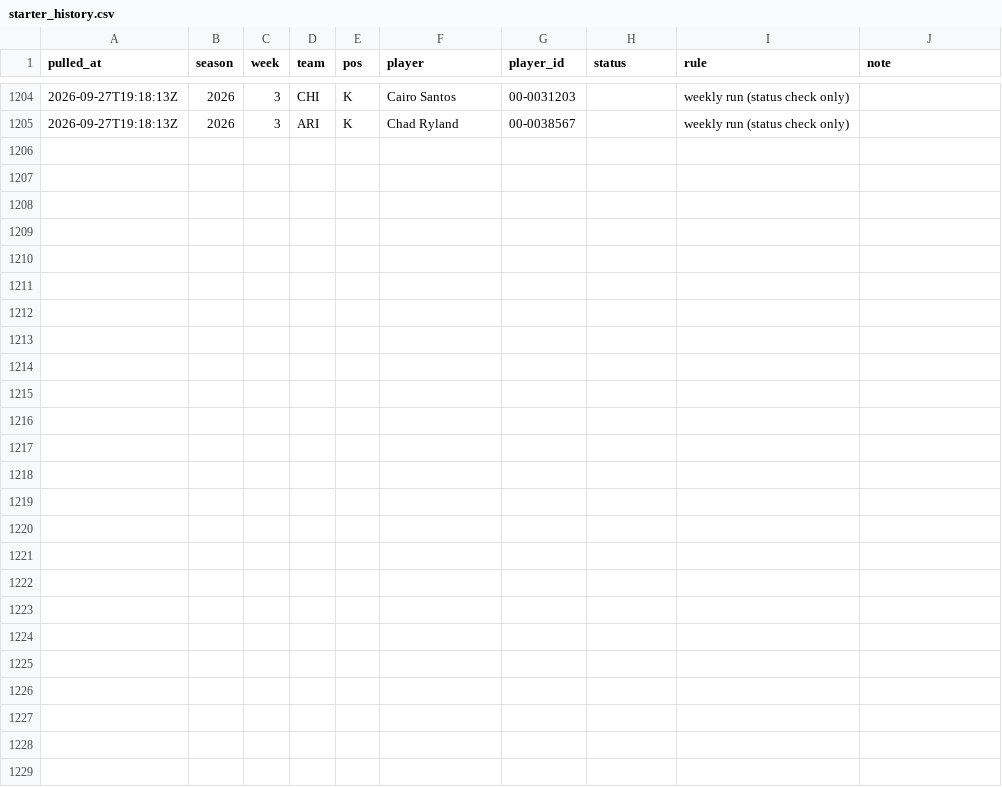
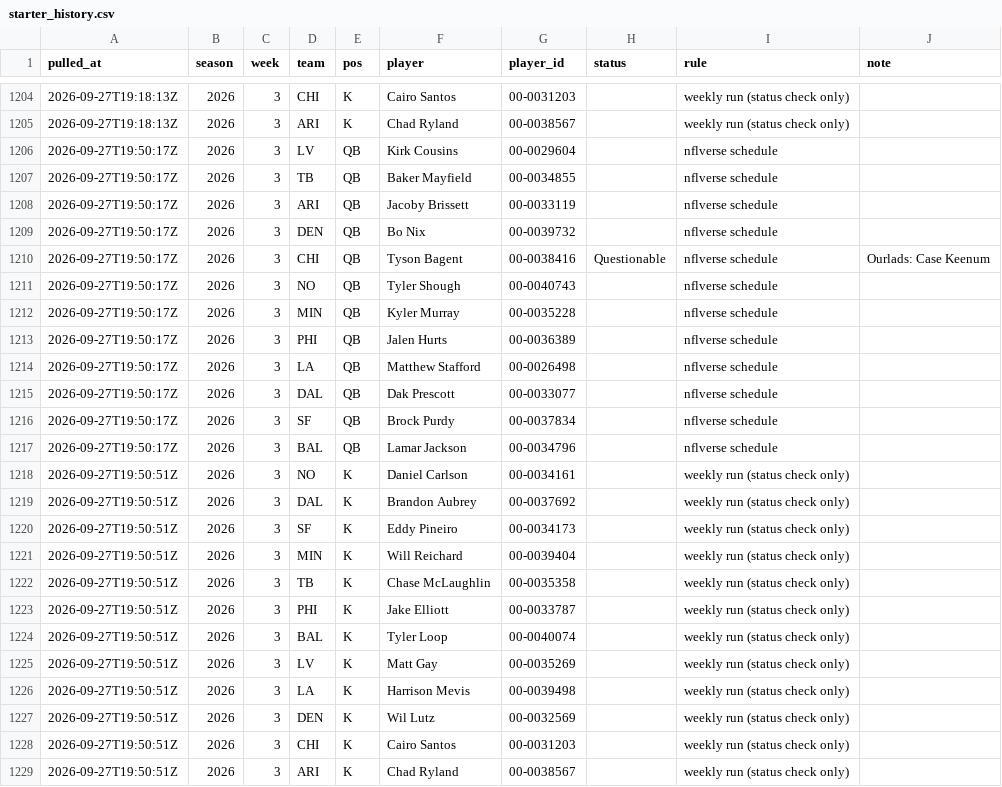
Before and after one commit to andrew-w-schroeder/dst-site, a CSV file: data/lines/starter_history.csv, drawn as a sheet; only a part is shown, gaps mark what is left out.

```diff
--- a/data/lines/starter_history.csv
+++ b/data/lines/starter_history.csv
@@ -1205 +1205,25 @@
 "2026-09-27T19:18:13Z","2026","3","ARI","K","Chad Ryland","00-0038567","","weekly run (status check only)",""
+"2026-09-27T19:50:17Z","2026","3","LV","QB","Kirk Cousins","00-0029604","","nflverse schedule",""
+"2026-09-27T19:50:17Z","2026","3","TB","QB","Baker Mayfield","00-0034855","","nflverse schedule",""
+"2026-09-27T19:50:17Z","2026","3","ARI","QB","Jacoby Brissett","00-0033119","","nflverse schedule",""
+"2026-09-27T19:50:17Z","2026","3","DEN","QB","Bo Nix","00-0039732","","nflverse schedule",""
+"2026-09-27T19:50:17Z","2026","3","CHI","QB","Tyson Bagent","00-0038416","Questionable","nflverse schedule","Ourlads: Case Keenum"
+"2026-09-27T19:50:17Z","2026","3","NO","QB","Tyler Shough","00-0040743","","nflverse schedule",""
+"2026-09-27T19:50:17Z","2026","3","MIN","QB","Kyler Murray","00-0035228","","nflverse schedule",""
+"2026-09-27T19:50:17Z","2026","3","PHI","QB","Jalen Hurts","00-0036389","","nflverse schedule",""
+"2026-09-27T19:50:17Z","2026","3","LA","QB","Matthew Stafford","00-0026498","","nflverse schedule",""
+"2026-09-27T19:50:17Z","2026","3","DAL","QB","Dak Prescott","00-0033077","","nflverse schedule",""
+"2026-09-27T19:50:17Z","2026","3","SF","QB","Brock Purdy","00-0037834","","nflverse schedule",""
+"2026-09-27T19:50:17Z","2026","3","BAL","QB","Lamar Jackson","00-0034796","","nflverse schedule",""
+"2026-09-27T19:50:51Z","2026","3","NO","K","Daniel Carlson","00-0034161","","weekly run (status check only)",""
+"2026-09-27T19:50:51Z","2026","3","DAL","K","Brandon Aubrey","00-0037692","","weekly run (status check only)",""
+"2026-09-27T19:50:51Z","2026","3","SF","K","Eddy Pineiro","00-0034173","","weekly run (status check only)",""
+"2026-09-27T19:50:51Z","2026","3","MIN","K","Will Reichard","00-0039404","","weekly run (status check only)",""
+"2026-09-27T19:50:51Z","2026","3","TB","K","Chase McLaughlin","00-0035358","","weekly run (status check only)",""
+"2026-09-27T19:50:51Z","2026","3","PHI","K","Jake Elliott","00-0033787","","weekly run (status check only)",""
+"2026-09-27T19:50:51Z","2026","3","BAL","K","Tyler Loop","00-0040074","","weekly run (status check only)",""
+"2026-09-27T19:50:51Z","2026","3","LV","K","Matt Gay","00-0035269","","weekly run (status check only)",""
+"2026-09-27T19:50:51Z","2026","3","LA","K","Harrison Mevis","00-0039498","","weekly run (status check only)",""
+"2026-09-27T19:50:51Z","2026","3","DEN","K","Wil Lutz","00-0032569","","weekly run (status check only)",""
+"2026-09-27T19:50:51Z","2026","3","CHI","K","Cairo Santos","00-0031203","","weekly run (status check only)",""
+"2026-09-27T19:50:51Z","2026","3","ARI","K","Chad Ryland","00-0038567","","weekly run (status check only)",""
```
Also changed, not shown: data/lines/line_history.csv, data/lines/sources/ourlads.csv, 9 other files.
